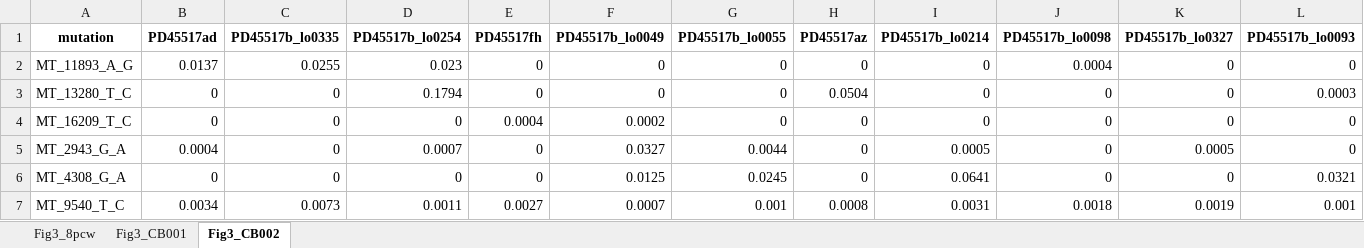
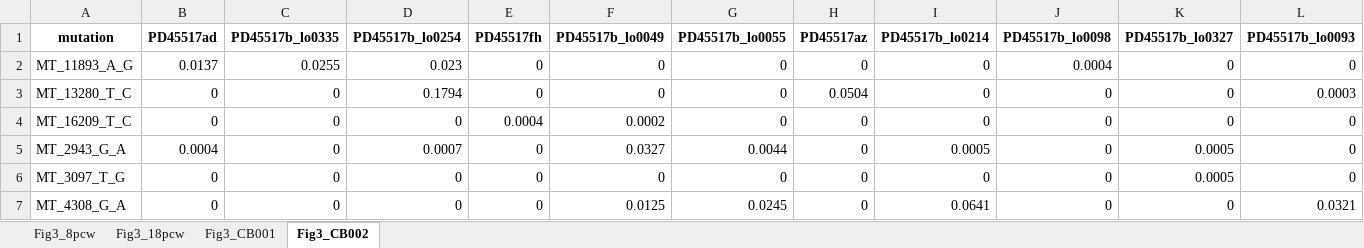
Before and after one commit to mspencerchapman/mito_mutations, an Excel workbook: source_data/SourceData_Figure3.xlsx, sheet Fig3_CB002, drawn as a sheet; only a part is shown; values as stored, in another font and other column widths than the file's, no borders; removed rows and columns are numbered as before the commit, all else as after; rows hold the shown columns only; the diff names each change by its address in the sheet, - before the commit and + after, or states it on an @@ line.

```diff
--- a/source_data/SourceData_Figure3.xlsx (sheet Fig3_CB002)
+++ b/source_data/SourceData_Figure3.xlsx (sheet Fig3_CB002)
+sheet tab: Fig3_18pcw
+row 6: MT_3097_T_G | 0 | 0 | 0 | 0 | 0 | 0 | 0 | 0 | 0 | 0.0005 | 0
-row 7: MT_9540_T_C | 0.0034 | 0.0073 | 0.0011 | 0.0027 | 0.0007 | 0.001 | 0.0008 | 0.0031 | 0.0018 | 0.0019 | 0.001
```
Also changed, not shown: sheet Fig3_CB001, source_data/SourceData_ExtendedDataFigure2.xlsx, source_data/SourceData_ExtendedDataFigure3.xlsx, 19 other files.
